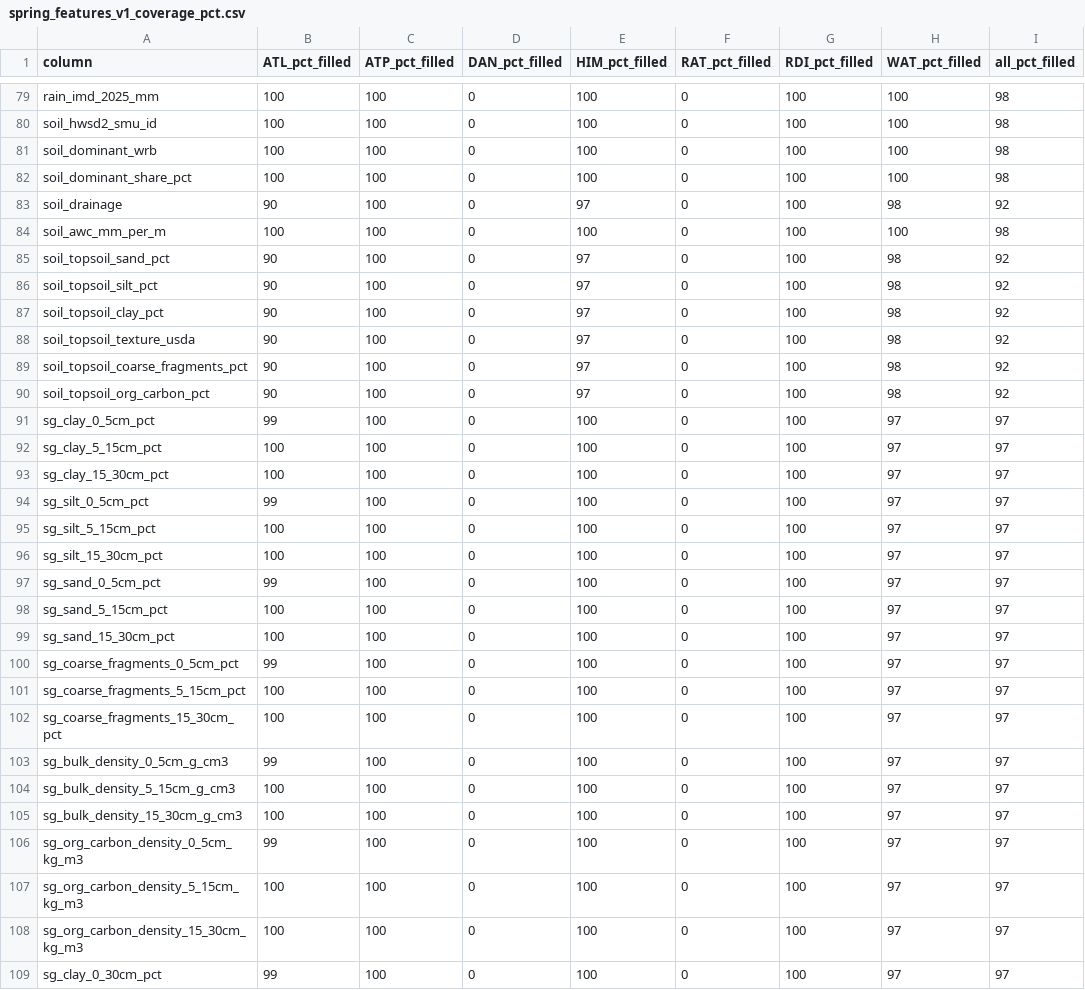
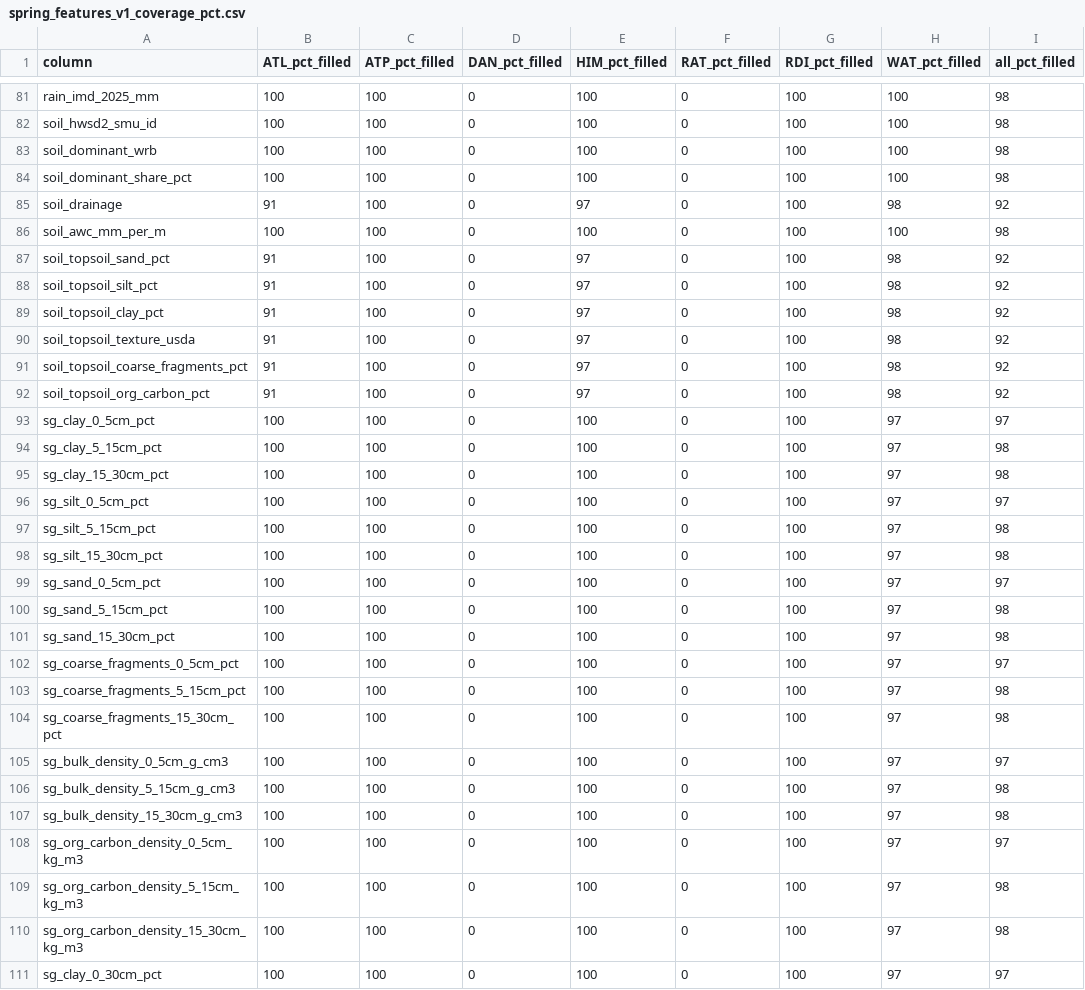
Before and after one commit to Abhishek-R09/rdi-watsan-springshed-decision-support, a CSV file: data/02_processed/spring_features/spring_features_v1_coverage_pct.csv, drawn as a sheet; only a part is shown, gaps mark what is left out; the diff covers the shown part only.

```diff
--- a/data/02_processed/spring_features/spring_features_v1_coverage_pct.csv
+++ b/data/02_processed/spring_features/spring_features_v1_coverage_pct.csv
@@ -82,28 +84,28 @@ soil_dominant_wrb,100,100,0,100,0,100,100,98
 soil_dominant_share_pct,100,100,0,100,0,100,100,98
-soil_drainage,90,100,0,97,0,100,98,92
+soil_drainage,91,100,0,97,0,100,98,92
 soil_awc_mm_per_m,100,100,0,100,0,100,100,98
-soil_topsoil_sand_pct,90,100,0,97,0,100,98,92
-soil_topsoil_silt_pct,90,100,0,97,0,100,98,92
-soil_topsoil_clay_pct,90,100,0,97,0,100,98,92
-soil_topsoil_texture_usda,90,100,0,97,0,100,98,92
-soil_topsoil_coarse_fragments_pct,90,100,0,97,0,100,98,92
-soil_topsoil_org_carbon_pct,90,100,0,97,0,100,98,92
-sg_clay_0_5cm_pct,99,100,0,100,0,100,97,97
-sg_clay_5_15cm_pct,100,100,0,100,0,100,97,97
-sg_clay_15_30cm_pct,100,100,0,100,0,100,97,97
-sg_silt_0_5cm_pct,99,100,0,100,0,100,97,97
-sg_silt_5_15cm_pct,100,100,0,100,0,100,97,97
-sg_silt_15_30cm_pct,100,100,0,100,0,100,97,97
-sg_sand_0_5cm_pct,99,100,0,100,0,100,97,97
-sg_sand_5_15cm_pct,100,100,0,100,0,100,97,97
-sg_sand_15_30cm_pct,100,100,0,100,0,100,97,97
-sg_coarse_fragments_0_5cm_pct,99,100,0,100,0,100,97,97
-sg_coarse_fragments_5_15cm_pct,100,100,0,100,0,100,97,97
-sg_coarse_fragments_15_30cm_pct,100,100,0,100,0,100,97,97
-sg_bulk_density_0_5cm_g_cm3,99,100,0,100,0,100,97,97
-sg_bulk_density_5_15cm_g_cm3,100,100,0,100,0,100,97,97
-sg_bulk_density_15_30cm_g_cm3,100,100,0,100,0,100,97,97
-sg_org_carbon_density_0_5cm_kg_m3,99,100,0,100,0,100,97,97
-sg_org_carbon_density_5_15cm_kg_m3,100,100,0,100,0,100,97,97
-sg_org_carbon_density_15_30cm_kg_m3,100,100,0,100,0,100,97,97
-sg_clay_0_30cm_pct,99,100,0,100,0,100,97,97
+soil_topsoil_sand_pct,91,100,0,97,0,100,98,92
+soil_topsoil_silt_pct,91,100,0,97,0,100,98,92
+soil_topsoil_clay_pct,91,100,0,97,0,100,98,92
+soil_topsoil_texture_usda,91,100,0,97,0,100,98,92
+soil_topsoil_coarse_fragments_pct,91,100,0,97,0,100,98,92
+soil_topsoil_org_carbon_pct,91,100,0,97,0,100,98,92
+sg_clay_0_5cm_pct,100,100,0,100,0,100,97,97
+sg_clay_5_15cm_pct,100,100,0,100,0,100,97,98
+sg_clay_15_30cm_pct,100,100,0,100,0,100,97,98
+sg_silt_0_5cm_pct,100,100,0,100,0,100,97,97
+sg_silt_5_15cm_pct,100,100,0,100,0,100,97,98
+sg_silt_15_30cm_pct,100,100,0,100,0,100,97,98
+sg_sand_0_5cm_pct,100,100,0,100,0,100,97,97
+sg_sand_5_15cm_pct,100,100,0,100,0,100,97,98
+sg_sand_15_30cm_pct,100,100,0,100,0,100,97,98
+sg_coarse_fragments_0_5cm_pct,100,100,0,100,0,100,97,97
+sg_coarse_fragments_5_15cm_pct,100,100,0,100,0,100,97,98
+sg_coarse_fragments_15_30cm_pct,100,100,0,100,0,100,97,98
+sg_bulk_density_0_5cm_g_cm3,100,100,0,100,0,100,97,97
+sg_bulk_density_5_15cm_g_cm3,100,100,0,100,0,100,97,98
+sg_bulk_density_15_30cm_g_cm3,100,100,0,100,0,100,97,98
+sg_org_carbon_density_0_5cm_kg_m3,100,100,0,100,0,100,97,97
+sg_org_carbon_density_5_15cm_kg_m3,100,100,0,100,0,100,97,98
+sg_org_carbon_density_15_30cm_kg_m3,100,100,0,100,0,100,97,98
+sg_clay_0_30cm_pct,100,100,0,100,0,100,97,97
```
Also changed, not shown: 2 added rows and 7 edited cells elsewhere in this file, data/02_processed/spring_features/spring_features_v1_data_dictionary.csv, data/02_processed/spring_master/spring_master_v1_data_dictionary.csv, 13 other files.
